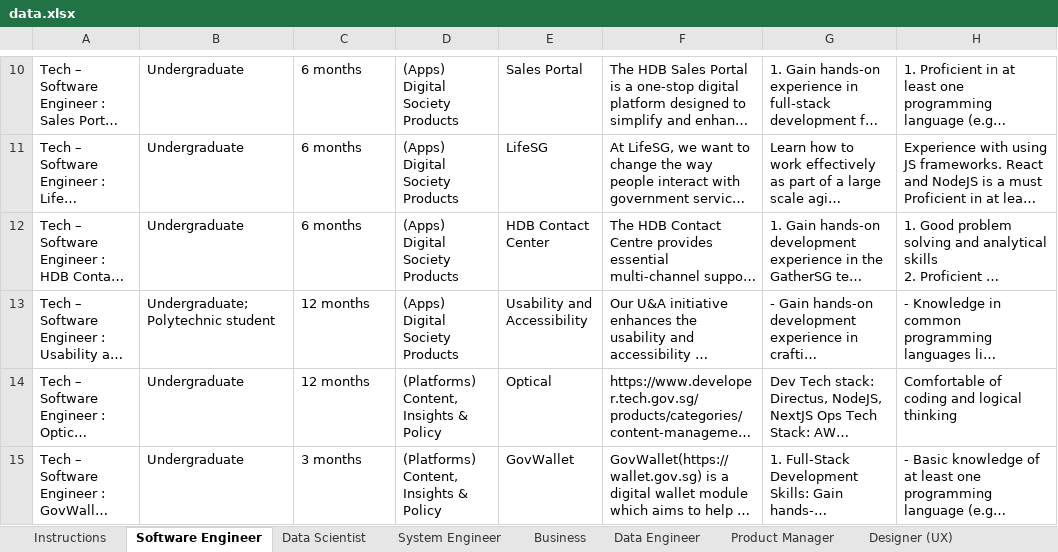
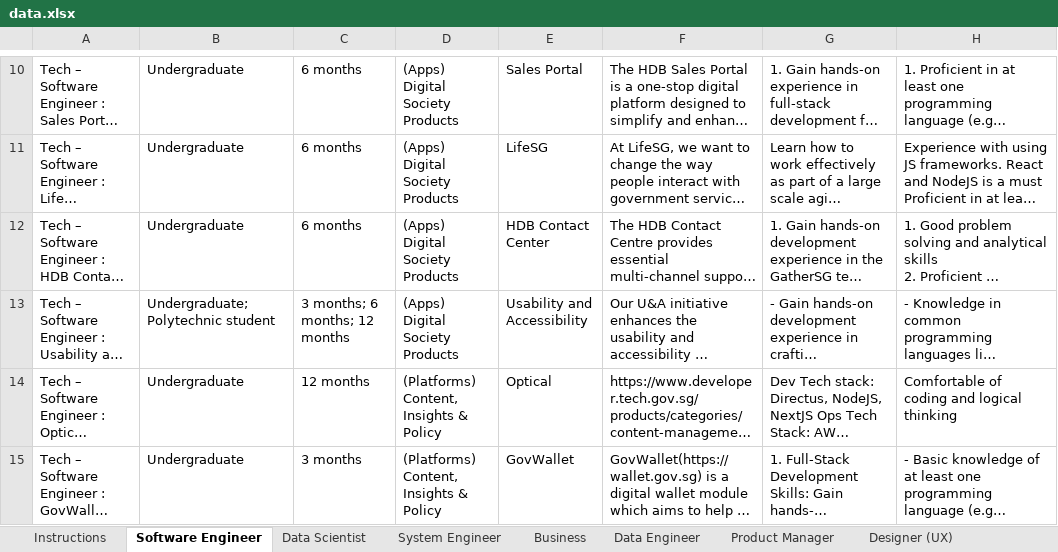
Before and after one commit to pebblepaw/govtech2026-intern-listings, an Excel workbook: data.xlsx, sheet Software Engineer, drawn as a sheet; only a part is shown, gaps mark what is left out; long unchanged cells end in …; values as stored, in another font and other column widths than the file's, no borders; conditional formats and table styles not drawn; the diff names each change by its address in the sheet, - before the commit and + after, or states it on an @@ line.

```diff
--- a/data.xlsx (sheet Software Engineer)
+++ b/data.xlsx (sheet Software Engineer)
-C13: 12 months
+C13: 3 months; 6 months; 12 months
```
Also changed, not shown: sheet Product Manager, sheet Instructions, 1 other file.
